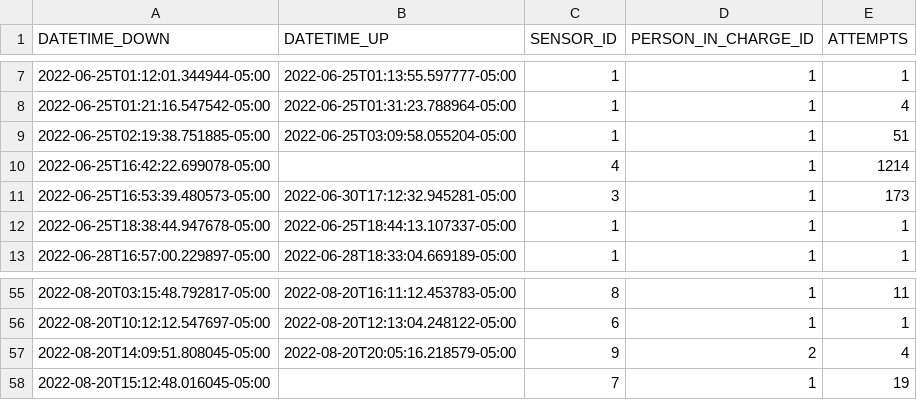
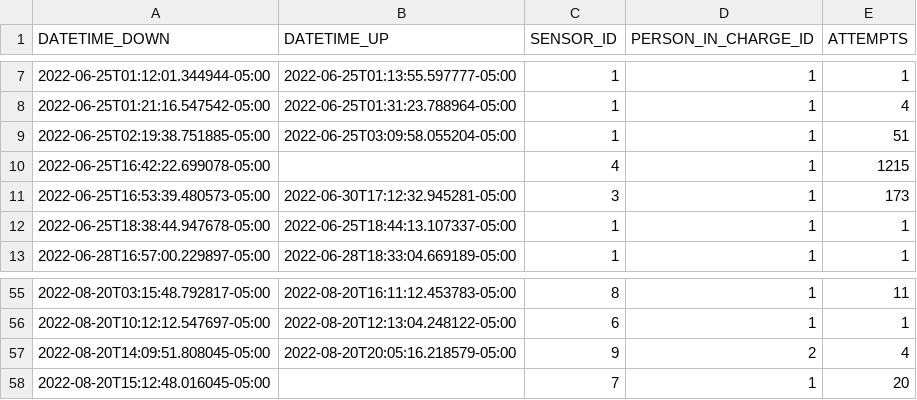
Before and after one commit to sebaxtian/tangara-email-notifications, a CSV file: output/sensors_status.csv, drawn as a sheet; only a part is shown, gaps mark what is left out.

```diff
--- a/output/sensors_status.csv
+++ b/output/sensors_status.csv
@@ -9,3 +9,3 @@ DATETIME_DOWN,DATETIME_UP,SENSOR_ID,PERSON_IN_CHARGE_ID,ATTEMPTS
 2022-06-25T02:19:38.751885-05:00,2022-06-25T03:09:58.055204-05:00,1,1,51
-2022-06-25T16:42:22.699078-05:00,,4,1,1214
+2022-06-25T16:42:22.699078-05:00,,4,1,1215
 2022-06-25T16:53:39.480573-05:00,2022-06-30T17:12:32.945281-05:00,3,1,173
@@ -57,2 +57,2 @@ DATETIME_DOWN,DATETIME_UP,SENSOR_ID,PERSON_IN_CHARGE_ID,ATTEMPTS
 2022-08-20T14:09:51.808045-05:00,2022-08-20T20:05:16.218579-05:00,9,2,4
-2022-08-20T15:12:48.016045-05:00,,7,1,19
+2022-08-20T15:12:48.016045-05:00,,7,1,20
```
Also changed, not shown: 1 other file.
